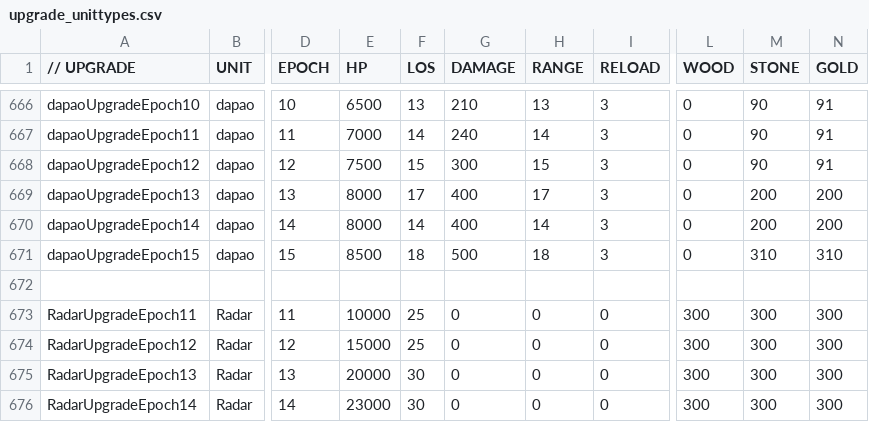
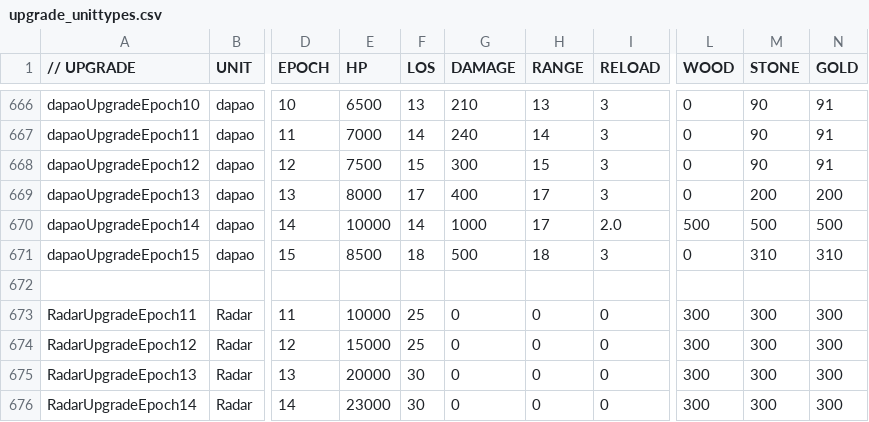
Before and after one commit to luojiang419/ee2, a CSV file: game-metadata/EE2X_db/TechTree/upgrade_unittypes.csv, drawn as a sheet; only a part is shown, gaps mark what is left out; the diff names each change by its address in the sheet, - before the commit and + after, or states it on an @@ line.

```diff
--- a/game-metadata/EE2X_db/TechTree/upgrade_unittypes.csv
+++ b/game-metadata/EE2X_db/TechTree/upgrade_unittypes.csv
-E670 (HP): 8000
+E670 (HP): 10000
-G670 (DAMAGE): 400
+G670 (DAMAGE): 1000
-H670 (RANGE): 14
+H670 (RANGE): 17
-I670 (RELOAD): 3
+I670 (RELOAD): 2.0
-L670 (WOOD): 0
+L670 (WOOD): 500
-M670 (STONE): 200
+M670 (STONE): 500
-N670 (GOLD): 200
+N670 (GOLD): 500
```
Also changed, not shown: game-metadata/EE2X_db/TechTree/dbtechtreenode.csv, 1 other file.
